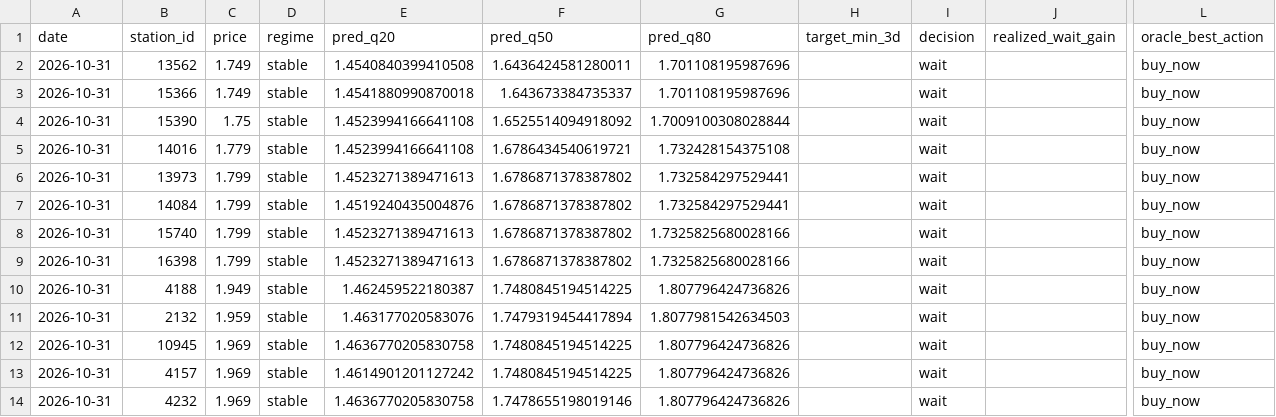
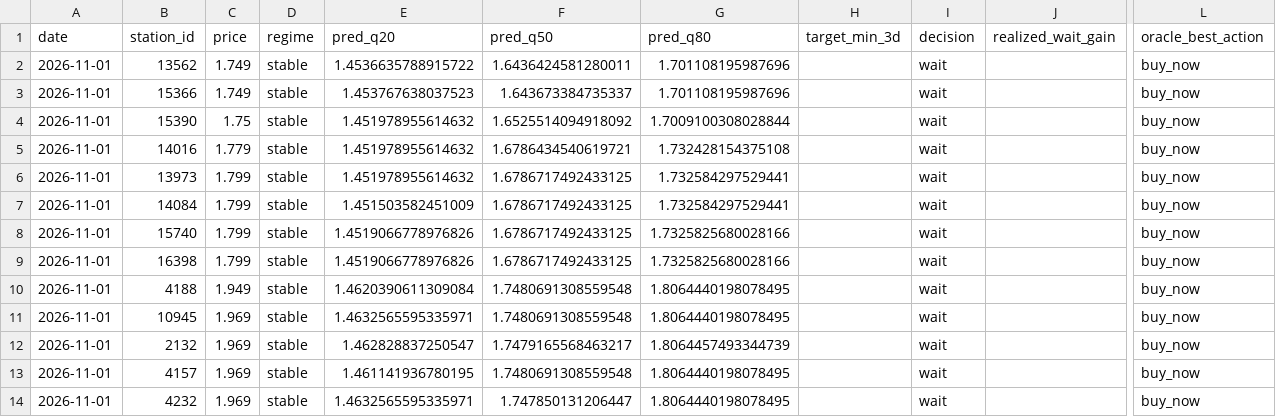
Before and after one commit to juanluserra/fuel-recommender-murcia, a CSV file: data/latest/alcantarilla_murcia__precio_gasoleo_a__latest.csv, drawn as a sheet; only a part is shown, gaps mark what is left out; removed rows and columns are numbered as before the commit, all else as after; rows hold the shown columns only; the diff names each change by its address in the sheet, - before the commit and + after, or states it on an @@ line.

```diff
--- a/data/latest/alcantarilla_murcia__precio_gasoleo_a__latest.csv
+++ b/data/latest/alcantarilla_murcia__precio_gasoleo_a__latest.csv
-A2:A10 (date): 2026-10-31
+A2:A10 (date): 2026-11-01
-E2 (pred_q20): 1.4540840399410508
+E2 (pred_q20): 1.4536635788915722
-E3 (pred_q20): 1.4541880990870018
+E3 (pred_q20): 1.453767638037523
-E4:E5 (pred_q20): 1.4523994166641108
+E4:E5 (pred_q20): 1.451978955614632
-E6 (pred_q20): 1.4523271389471613
+E6 (pred_q20): 1.451978955614632
-F6:F9 (pred_q50): 1.6786871378387802
+F6:F9 (pred_q50): 1.6786717492433125
-E7 (pred_q20): 1.4519240435004876
+E7 (pred_q20): 1.451503582451009
-E8:E9 (pred_q20): 1.4523271389471613
+E8:E9 (pred_q20): 1.4519066778976826
-E10 (pred_q20): 1.462459522180387
+E10 (pred_q20): 1.4620390611309084
-F10 (pred_q50): 1.7480845194514225
+F10 (pred_q50): 1.7480691308559548
-G10 (pred_q80): 1.807796424736826
+G10 (pred_q80): 1.8064440198078495
-row 11: 2026-10-31 | 2132 | 1.959 | stable | 1.463177020583076 | 1.7479319454417894 | 1.8077981542634503 |  | wait |  | buy_now
-A11 (date): 2026-10-31
+A11 (date): 2026-11-01
-E11 (pred_q20): 1.4636770205830758
+E11 (pred_q20): 1.4632565595335971
-F11 (pred_q50): 1.7480845194514225
+F11 (pred_q50): 1.7480691308559548
-G11 (pred_q80): 1.807796424736826
+G11 (pred_q80): 1.8064440198078495
+row 12: 2026-11-01 | 2132 | 1.969 | stable | 1.462828837250547 | 1.7479165568463217 | 1.8064457493344739 |  | wait |  | buy_now
-A13:A14 (date): 2026-10-31
+A13:A14 (date): 2026-11-01
-E13 (pred_q20): 1.4614901201127242
+E13 (pred_q20): 1.461141936780195
-F13 (pred_q50): 1.7480845194514225
+F13 (pred_q50): 1.7480691308559548
-G13:G14 (pred_q80): 1.807796424736826
+G13:G14 (pred_q80): 1.8064440198078495
-E14 (pred_q20): 1.4636770205830758
+E14 (pred_q20): 1.4632565595335971
-F14 (pred_q50): 1.7478655198019146
+F14 (pred_q50): 1.747850131206447
```
Also changed, not shown: data/history/alcantarilla_murcia/fetch_log.csv, data/history/alcantarilla_murcia/stations.csv, 4 other files.
